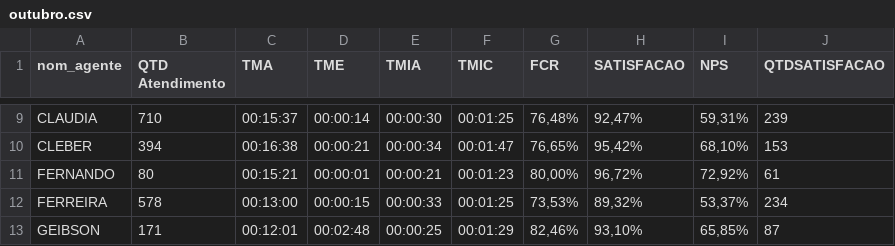
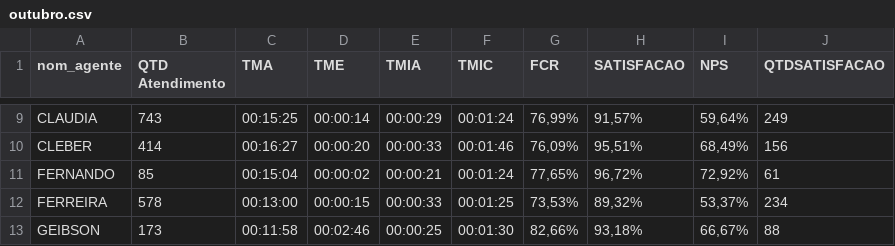
Before and after one commit to viniciossilvaoriginal2025-png/dashboard-atel, a CSV file: data/outubro.csv, drawn as a sheet; only a part is shown, gaps mark what is left out; the diff covers the shown part only; the diff names each change by its address in the sheet, - before the commit and + after, or states it on an @@ line.

```diff
--- a/data/outubro.csv
+++ b/data/outubro.csv
-B9 (QTD Atendimento): 710
+B9 (QTD Atendimento): 743
-C9 (TMA): 00:15:37
+C9 (TMA): 00:15:25
-E9 (TMIA): 00:00:30
+E9 (TMIA): 00:00:29
-F9 (TMIC): 00:01:25
+F9 (TMIC): 00:01:24
-G9 (FCR): 76,48%
+G9 (FCR): 76,99%
-H9 (SATISFACAO): 92,47%
+H9 (SATISFACAO): 91,57%
-I9 (NPS): 59,31%
+I9 (NPS): 59,64%
-J9 (QTDSATISFACAO): 239
+J9 (QTDSATISFACAO): 249
-B10 (QTD Atendimento): 394
+B10 (QTD Atendimento): 414
-C10 (TMA): 00:16:38
+C10 (TMA): 00:16:27
-D10 (TME): 00:00:21
+D10 (TME): 00:00:20
-E10 (TMIA): 00:00:34
+E10 (TMIA): 00:00:33
-F10 (TMIC): 00:01:47
+F10 (TMIC): 00:01:46
-G10 (FCR): 76,65%
+G10 (FCR): 76,09%
-H10 (SATISFACAO): 95,42%
+H10 (SATISFACAO): 95,51%
-I10 (NPS): 68,10%
+I10 (NPS): 68,49%
-J10 (QTDSATISFACAO): 153
+J10 (QTDSATISFACAO): 156
-B11 (QTD Atendimento): 80
+B11 (QTD Atendimento): 85
-C11 (TMA): 00:15:21
+C11 (TMA): 00:15:04
-D11 (TME): 00:00:01
+D11 (TME): 00:00:02
-F11 (TMIC): 00:01:23
+F11 (TMIC): 00:01:24
-G11 (FCR): 80,00%
+G11 (FCR): 77,65%
-B13 (QTD Atendimento): 171
+B13 (QTD Atendimento): 173
-C13 (TMA): 00:12:01
+C13 (TMA): 00:11:58
-D13 (TME): 00:02:48
+D13 (TME): 00:02:46
-F13 (TMIC): 00:01:29
+F13 (TMIC): 00:01:30
-G13 (FCR): 82,46%
+G13 (FCR): 82,66%
-H13 (SATISFACAO): 93,10%
+H13 (SATISFACAO): 93,18%
-I13 (NPS): 65,85%
+I13 (NPS): 66,67%
-J13 (QTDSATISFACAO): 87
+J13 (QTDSATISFACAO): 88
```
Also changed, not shown: 167 edited cells elsewhere in this file.
